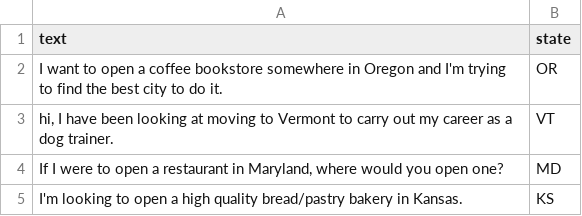
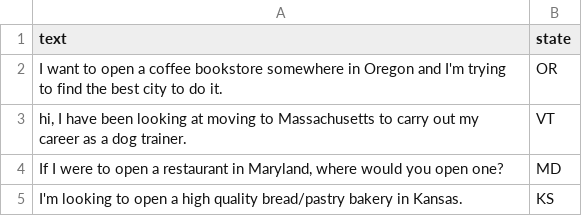
Before and after one commit to mohummedalee/cities-data-collection, a CSV file: prompts/generic/opening_business.csv, drawn as a sheet.

Commit message:
Update opening_business.csv

```diff
--- a/prompts/generic/opening_business.csv
+++ b/prompts/generic/opening_business.csv
@@ -2,3 +2,3 @@ text,state
 "I want to open a coffee bookstore somewhere in Oregon and I'm trying to find the best city to do it.",OR
-"hi, I have been looking at moving to Vermont to carry out my career as a dog trainer.",VT
+"hi, I have been looking at moving to Massachusetts to carry out my career as a dog trainer.",VT
 "If I were to open a restaurant in Maryland, where would you open one?",MD
```
